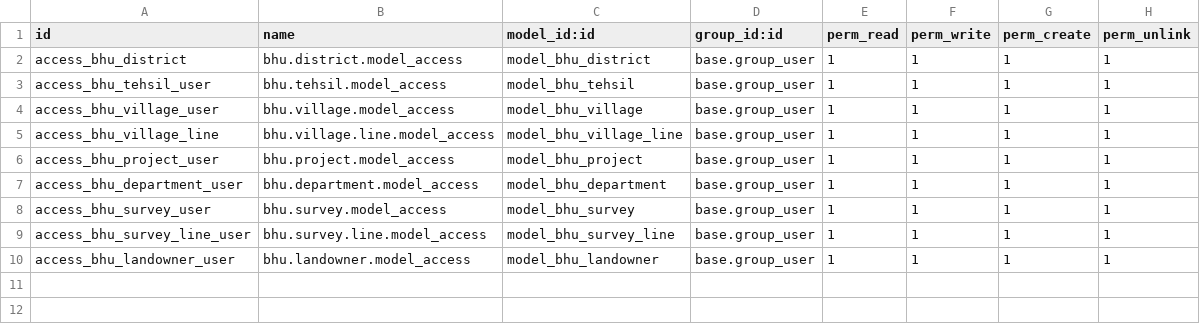
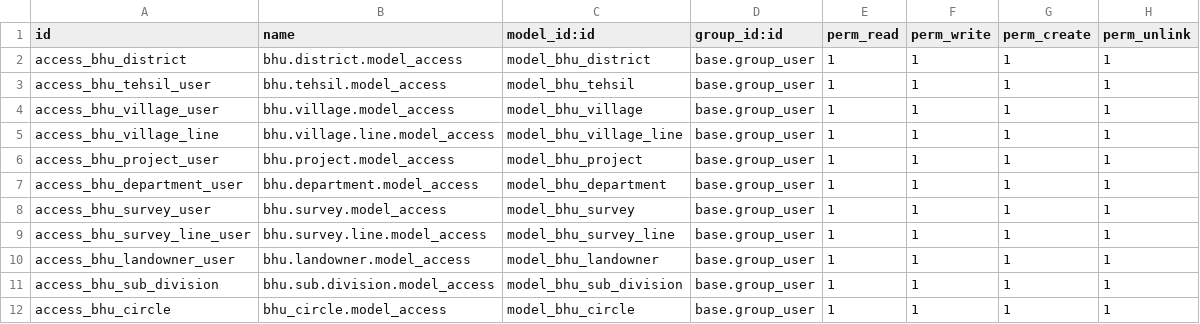
Before and after one commit to saurabhipro/bhuarjan_addons, a CSV file: bhuarjan/security/ir.model.access.csv, drawn as a sheet.

```diff
--- a/bhuarjan/security/ir.model.access.csv
+++ b/bhuarjan/security/ir.model.access.csv
@@ -10 +10,3 @@ access_bhu_survey_line_user,bhu.survey.line.model_access,model_bhu_survey_line,b
 access_bhu_landowner_user,bhu.landowner.model_access,model_bhu_landowner,base.group_user,1,1,1,1
+access_bhu_sub_division,bhu.sub.division.model_access,model_bhu_sub_division,base.group_user,1,1,1,1
+access_bhu_circle,bhu_circle.model_access,model_bhu_circle,base.group_user,1,1,1,1
```
Also changed, not shown: 15 other files.
